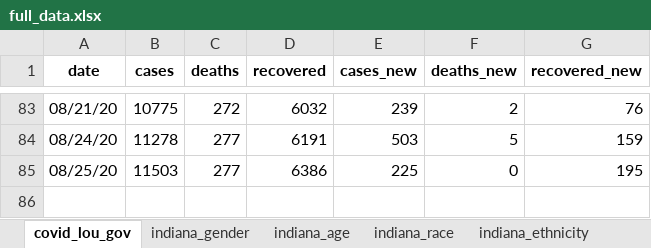
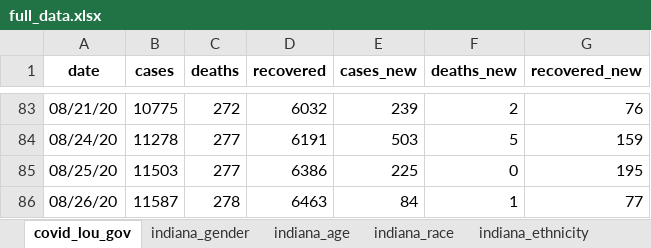
Before and after one commit to edjanalytics/covid-sot-data, an Excel workbook: full_data.xlsx, sheet covid_lou_gov, drawn as a sheet; only a part is shown, gaps mark what is left out; values as stored, in another font and other column widths than the file's, no borders; the diff names each change by its address in the sheet, - before the commit and + after, or states it on an @@ line.

Commit message:
auto update at 2020-08-26 10:00:18.076519

```diff
--- a/full_data.xlsx (sheet covid_lou_gov)
+++ b/full_data.xlsx (sheet covid_lou_gov)
+row 86: 08/26/20 | 11587 | 278 | 6463 | 84 | 1 | 77
```
